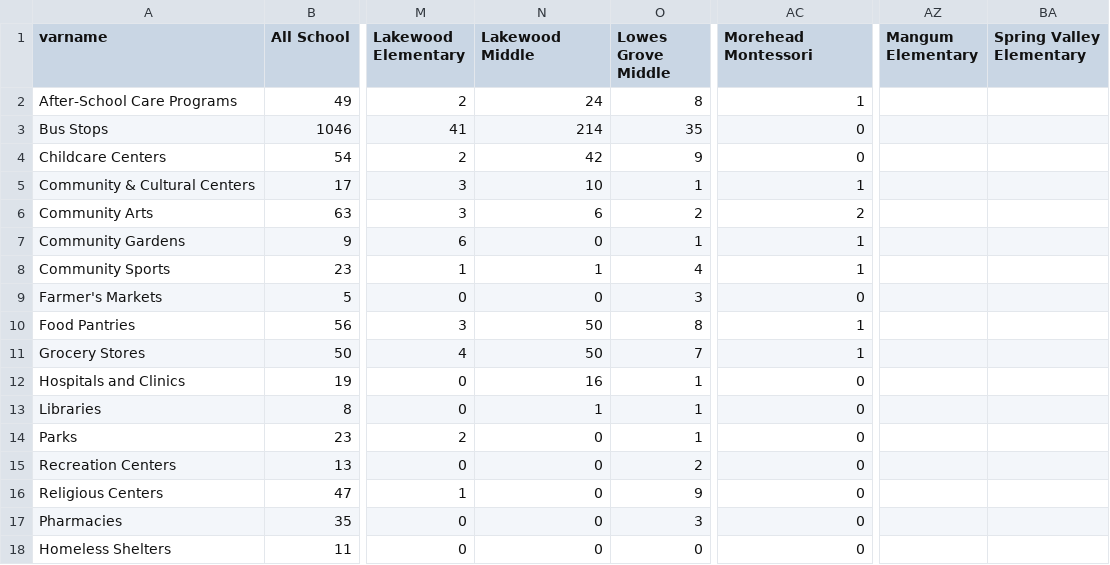
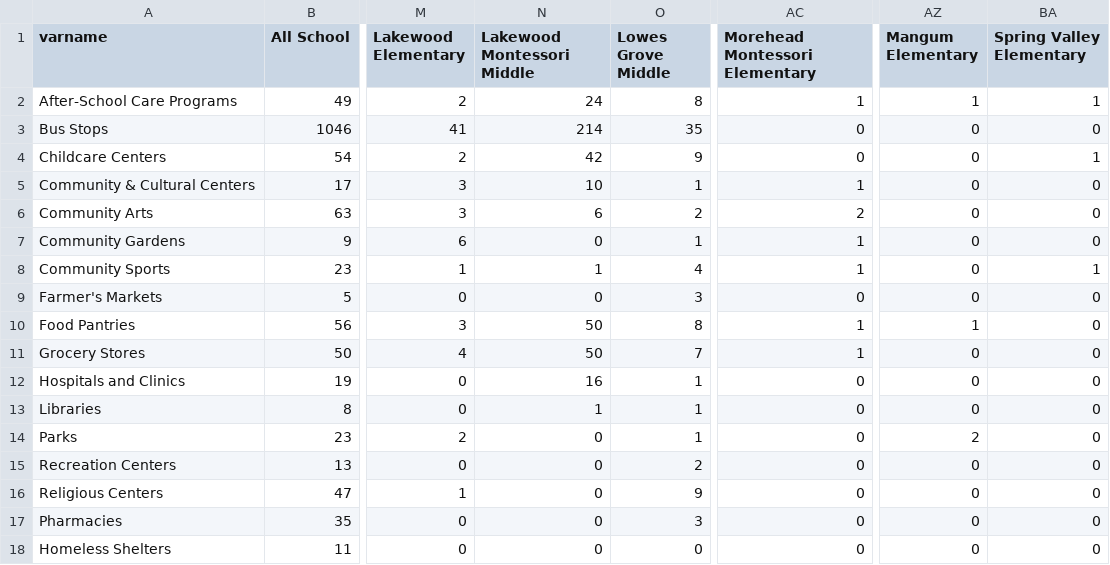
Before and after one commit to dataPlusVisualizingDurhamPublicSchools/visualizing_DPS, a CSV file: dps_dashboard/data/2021/spatial_data/counts.csv, drawn as a sheet; only a part is shown, gaps mark what is left out; the diff names each change by its address in the sheet, - before the commit and + after, or states it on an @@ line.

```diff
--- a/dps_dashboard/data/2021/spatial_data/counts.csv
+++ b/dps_dashboard/data/2021/spatial_data/counts.csv
-N1: Lakewood Middle
+N1: Lakewood Montessori Middle
-AC1: Morehead Montessori
+AC1: Morehead Montessori Elementary
-AZ2 (Mangum Elementary): (empty)
+AZ2 (Mangum Elementary): 1
-BA2 (Spring Valley Elementary): (empty)
+BA2 (Spring Valley Elementary): 1
-AZ3:AZ9 (Mangum Elementary): (empty)
+AZ3:AZ9 (Mangum Elementary): 0
-BA3 (Spring Valley Elementary): (empty)
+BA3 (Spring Valley Elementary): 0
-BA4 (Spring Valley Elementary): (empty)
+BA4 (Spring Valley Elementary): 1
-BA5:BA7 (Spring Valley Elementary): (empty)
+BA5:BA7 (Spring Valley Elementary): 0
-BA8 (Spring Valley Elementary): (empty)
+BA8 (Spring Valley Elementary): 1
-BA9:BA18 (Spring Valley Elementary): (empty)
+BA9:BA18 (Spring Valley Elementary): 0
-AZ10 (Mangum Elementary): (empty)
+AZ10 (Mangum Elementary): 1
-AZ11:AZ13 (Mangum Elementary): (empty)
+AZ11:AZ13 (Mangum Elementary): 0
-AZ14 (Mangum Elementary): (empty)
+AZ14 (Mangum Elementary): 2
-AZ15:AZ18 (Mangum Elementary): (empty)
+AZ15:AZ18 (Mangum Elementary): 0
```
Also changed, not shown: dps_dashboard/data/2021/spatial_data/counts grouped.csv.
